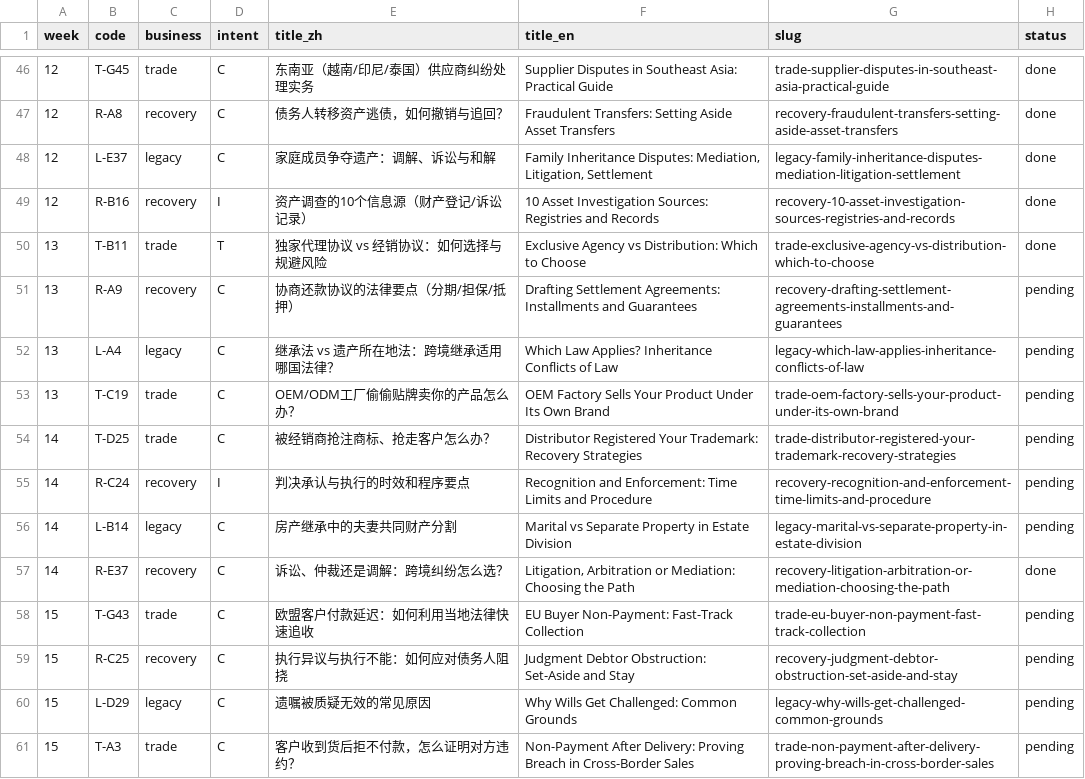
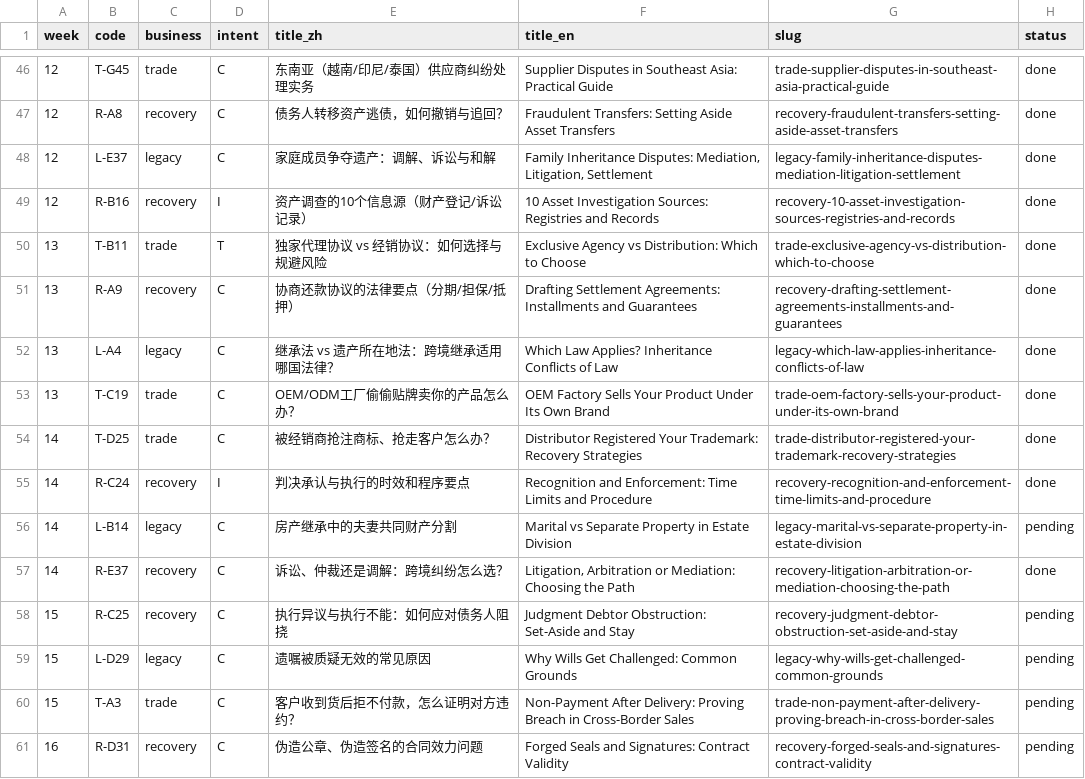
Before and after one commit to doublej9999/shenyuan-law-firm, a CSV file: docs/article-manifest.csv, drawn as a sheet; only a part is shown, gaps mark what is left out; the shorter side is filled out with more unchanged rows.

Commit message:
content: daily articles 5 篇 (W13-W14) 协商还款、冲突法、OEM贴牌、商标抢注、判决执行 (#93)
Co-authored-by: doublej9999 <doublej9999@gmail.com>

```diff
--- a/docs/article-manifest.csv
+++ b/docs/article-manifest.csv
@@ -50,10 +50,9 @@
 13,T-B11,trade,T,独家代理协议 vs 经销协议：如何选择与规避风险,Exclusive Agency vs Distribution: Which to Choose,trade-exclusive-agency-vs-distribution-which-to-choose,done
-13,R-A9,recovery,C,协商还款协议的法律要点（分期/担保/抵押）,Drafting Settlement Agreements: Installments and Guarantees,recovery-drafting-settlement-agreements-installments-and-guarantees,pending
-13,L-A4,legacy,C,继承法 vs 遗产所在地法：跨境继承适用哪国法律？,Which Law Applies? Inheritance Conflicts of Law,legacy-which-law-applies-inheritance-conflicts-of-law,pending
-13,T-C19,trade,C,OEM/ODM工厂偷偷贴牌卖你的产品怎么办？,OEM Factory Sells Your Product Under Its Own Brand,trade-oem-factory-sells-your-product-under-its-own-brand,pending
-14,T-D25,trade,C,被经销商抢注商标、抢走客户怎么办？,Distributor Registered Your Trademark: Recovery Strategies,trade-distributor-registered-your-trademark-recovery-strategies,pending
-14,R-C24,recovery,I,判决承认与执行的时效和程序要点,Recognition and Enforcement: Time Limits and Procedure,recovery-recognition-and-enforcement-time-limits-and-procedure,pending
+13,R-A9,recovery,C,协商还款协议的法律要点（分期/担保/抵押）,Drafting Settlement Agreements: Installments and Guarantees,recovery-drafting-settlement-agreements-installments-and-guarantees,done
+13,L-A4,legacy,C,继承法 vs 遗产所在地法：跨境继承适用哪国法律？,Which Law Applies? Inheritance Conflicts of Law,legacy-which-law-applies-inheritance-conflicts-of-law,done
+13,T-C19,trade,C,OEM/ODM工厂偷偷贴牌卖你的产品怎么办？,OEM Factory Sells Your Product Under Its Own Brand,trade-oem-factory-sells-your-product-under-its-own-brand,done
+14,T-D25,trade,C,被经销商抢注商标、抢走客户怎么办？,Distributor Registered Your Trademark: Recovery Strategies,trade-distributor-registered-your-trademark-recovery-strategies,done
+14,R-C24,recovery,I,判决承认与执行的时效和程序要点,Recognition and Enforcement: Time Limits and Procedure,recovery-recognition-and-enforcement-time-limits-and-procedure,done
 14,L-B14,legacy,C,房产继承中的夫妻共同财产分割,Marital vs Separate Property in Estate Division,legacy-marital-vs-separate-property-in-estate-division,pending
 14,R-E37,recovery,C,诉讼、仲裁还是调解：跨境纠纷怎么选？,"Litigation, Arbitration or Mediation: Choosing the Path",recovery-litigation-arbitration-or-mediation-choosing-the-path,done
-15,T-G43,trade,C,欧盟客户付款延迟：如何利用当地法律快速追收,EU Buyer Non-Payment: Fast-Track Collection,trade-eu-buyer-non-payment-fast-track-collection,pending
 15,R-C25,recovery,C,执行异议与执行不能：如何应对债务人阻挠,Judgment Debtor Obstruction: Set-Aside and Stay,recovery-judgment-debtor-obstruction-set-aside-and-stay,pending
```
Also changed, not shown: 6 other files.
